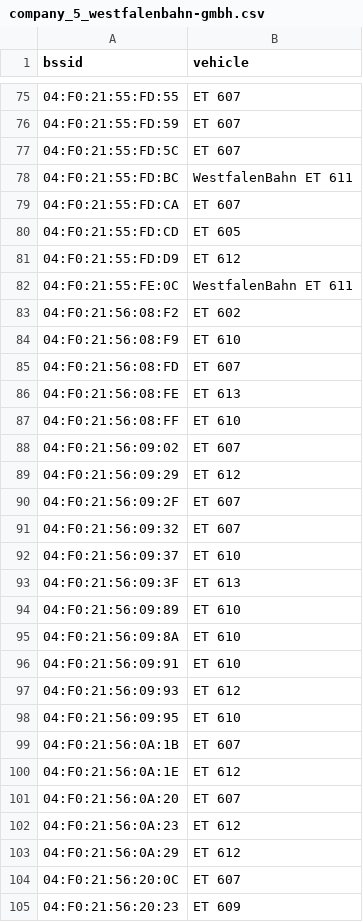
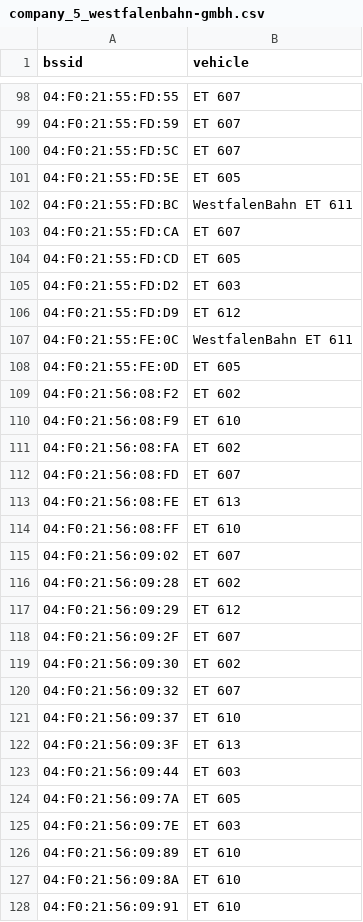
Before and after one commit to MrKrisKrisu/Public-transport-tracking-data, a CSV file: company_5_westfalenbahn-gmbh.csv, drawn as a sheet; only a part is shown, gaps mark what is left out; the shorter side is filled out with more unchanged rows; the diff covers the shown part only.

```diff
--- a/company_5_westfalenbahn-gmbh.csv
+++ b/company_5_westfalenbahn-gmbh.csv
@@ -77,2 +100,3 @@ bssid,vehicle
 04:F0:21:55:FD:5C,"ET 607"
+04:F0:21:55:FD:5E,"ET 605"
 04:F0:21:55:FD:BC,"WestfalenBahn ET 611"
@@ -80,6 +104,9 @@ bssid,vehicle
 04:F0:21:55:FD:CD,"ET 605"
+04:F0:21:55:FD:D2,"ET 603"
 04:F0:21:55:FD:D9,"ET 612"
 04:F0:21:55:FE:0C,"WestfalenBahn ET 611"
+04:F0:21:55:FE:0D,"ET 605"
 04:F0:21:56:08:F2,"ET 602"
 04:F0:21:56:08:F9,"ET 610"
+04:F0:21:56:08:FA,"ET 602"
 04:F0:21:56:08:FD,"ET 607"
@@ -88,4 +115,6 @@ bssid,vehicle
 04:F0:21:56:09:02,"ET 607"
+04:F0:21:56:09:28,"ET 602"
 04:F0:21:56:09:29,"ET 612"
 04:F0:21:56:09:2F,"ET 607"
+04:F0:21:56:09:30,"ET 602"
 04:F0:21:56:09:32,"ET 607"
@@ -93,2 +122,5 @@ bssid,vehicle
 04:F0:21:56:09:3F,"ET 613"
+04:F0:21:56:09:44,"ET 603"
+04:F0:21:56:09:7A,"ET 605"
+04:F0:21:56:09:7E,"ET 603"
 04:F0:21:56:09:89,"ET 610"
```
Also changed, not shown: 68 added rows elsewhere in this file, company_1_uestra-hannover.csv, company_3_db-fernverkehr-ag.csv, 2 other files.
